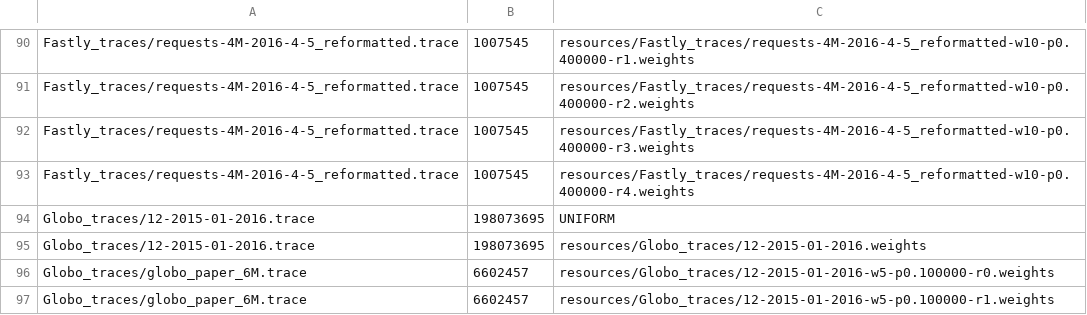
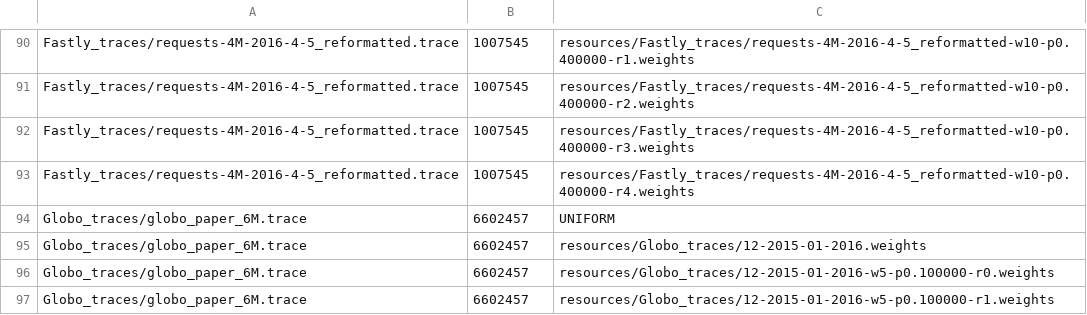
Before and after one commit to romanlutz/icarus, a CSV file: resources/trace_overview.csv, drawn as a sheet; only a part is shown, gaps mark what is left out; removed rows and columns are numbered as before the commit, all else as after; the diff names each change by its address in the sheet, - before the commit and + after, or states it on an @@ line.

Commit message:
- config for Globo, c=8000, unweighted

```diff
--- a/resources/trace_overview.csv
+++ b/resources/trace_overview.csv
-row 94: Globo_traces/12-2015-01-2016.trace | 198073695 | UNIFORM
-row 95: Globo_traces/12-2015-01-2016.trace | 198073695 | resources/Globo_traces/12-2015-01-2016.weights
+row 94: Globo_traces/globo_paper_6M.trace | 6602457 | UNIFORM
+row 95: Globo_traces/globo_paper_6M.trace | 6602457 | resources/Globo_traces/12-2015-01-2016.weights
```
